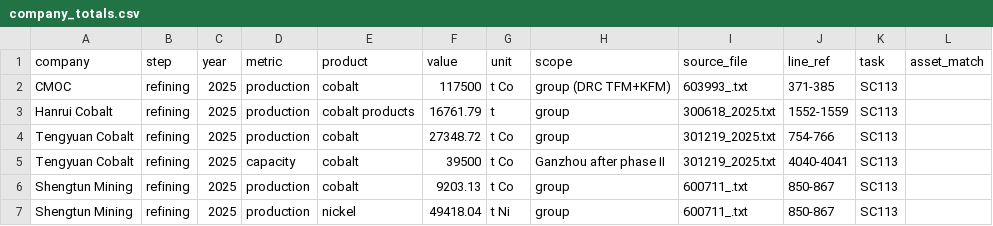
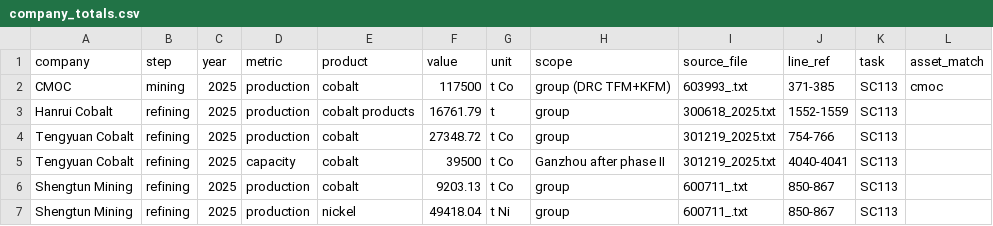
Before and after one commit to dmw24/BatteryFactory, a CSV file: data/supply_chain/company_totals.csv, drawn as a sheet; only a part is shown.

```diff
--- a/data/supply_chain/company_totals.csv
+++ b/data/supply_chain/company_totals.csv
@@ -1,3 +1,3 @@
 company,step,year,metric,product,value,unit,scope,source_file,line_ref,task,asset_match
-CMOC,refining,2025,production,cobalt,117500,t Co,group (DRC TFM+KFM),603993_.txt,371-385,SC113,
+CMOC,mining,2025,production,cobalt,117500,t Co,group (DRC TFM+KFM),603993_.txt,371-385,SC113,cmoc
 Hanrui Cobalt,refining,2025,production,cobalt products,16761.79,t,group,300618_2025.txt,1552-1559,SC113,
```
Also changed, not shown: sc_benchmark.csv, sc_company_coverage.csv.
